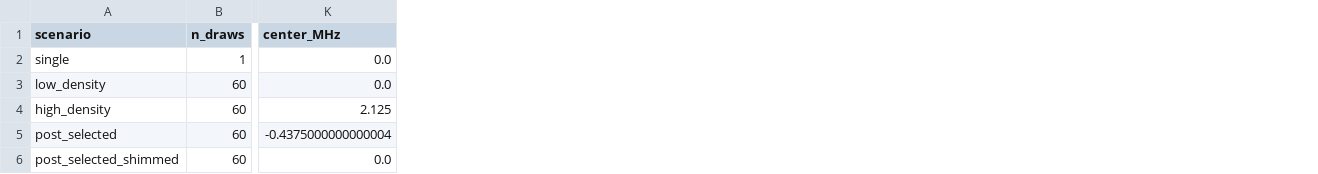
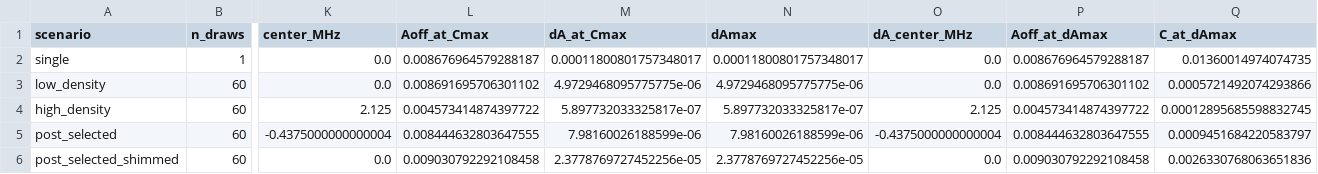
Before and after one commit to Risei412/NV-EIT-space, a CSV file: No-go theorem/results/tables/gate5_ensemble_contrast.csv, drawn as a sheet; only a part is shown, gaps mark what is left out; the diff names each change by its address in the sheet, - before the commit and + after, or states it on an @@ line.

```diff
--- a/No-go theorem/results/tables/gate5_ensemble_contrast.csv
+++ b/No-go theorem/results/tables/gate5_ensemble_contrast.csv
+column L (Aoff_at_Cmax), rows 2-6: 0.008676964579288187 | 0.008691695706301102 | 0.004573414874397722 | 0.008444632803647555 | 0.009030792292108458
+column M (dA_at_Cmax), rows 2-6: 0.00011800801757348017 | 4.9729468095775775e-06 | 5.897732033325817e-07 | 7.98160026188599e-06 | 2.3778769727452256e-05
+column N (dAmax), rows 2-6: 0.00011800801757348017 | 4.9729468095775775e-06 | 5.897732033325817e-07 | 7.98160026188599e-06 | 2.3778769727452256e-05
+column O (dA_center_MHz), rows 2-6: 0.0 | 0.0 | 2.125 | -0.4375000000000004 | 0.0
+column P (Aoff_at_dAmax), rows 2-6: 0.008676964579288187 | 0.008691695706301102 | 0.004573414874397722 | 0.008444632803647555 | 0.009030792292108458
+column Q (C_at_dAmax), rows 2-6: 0.01360014974074735 | 0.0005721492074293866 | 0.00012895685598832745 | 0.0009451684220583797 | 0.0026330768063651836
```
Also changed, not shown: New no-go theory/GateE_NV_experimental_anchor/results/tables/gate_e_identifiability.csv, New no-go theory/GateE_NV_experimental_anchor/results/tables/gate_e_windows.csv, 7 other files.
